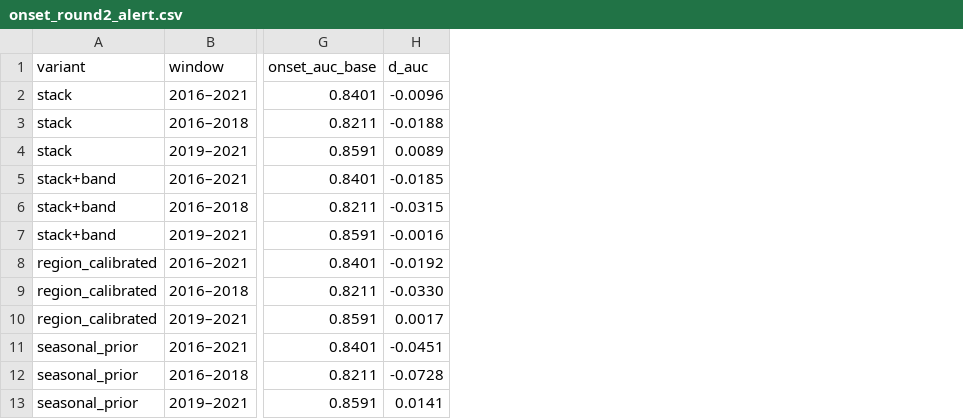
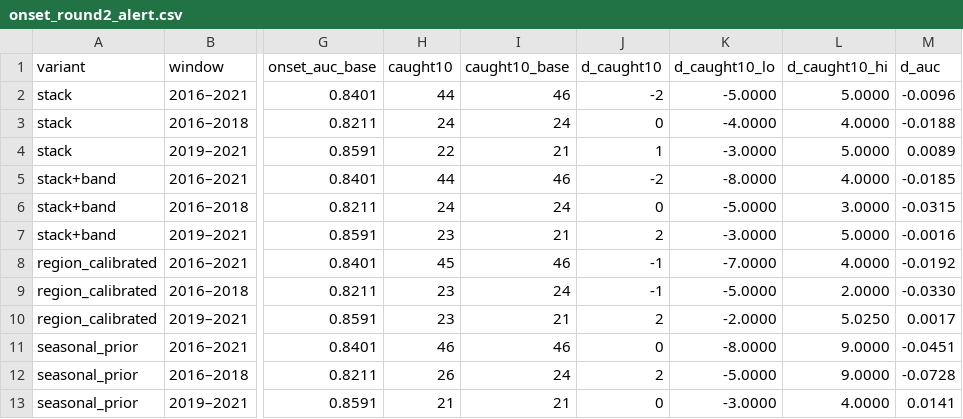
Before and after one commit to ansoncchen/DATect-Forecasting-Domoic-Acid, a CSV file: results/experiments/onset_round2_alert.csv, drawn as a sheet; only a part is shown, gaps mark what is left out; the diff names each change by its address in the sheet, - before the commit and + after, or states it on an @@ line.

```diff
--- a/results/experiments/onset_round2_alert.csv
+++ b/results/experiments/onset_round2_alert.csv
+column H (caught10), rows 2-13: 44 | 24 | 22 | 44 | 24 | 23 | 45 | 23 | 23 | 46 | 26 | 21
+column I (caught10_base), rows 2-13: 46 | 24 | 21 | 46 | 24 | 21 | 46 | 24 | 21 | 46 | 24 | 21
+column J (d_caught10), rows 2-13: -2 | 0 | 1 | -2 | 0 | 2 | -1 | -1 | 2 | 0 | 2 | 0
+column K (d_caught10_lo), rows 2-13: -5.0000 | -4.0000 | -3.0000 | -8.0000 | -5.0000 | -3.0000 | -7.0000 | -5.0000 | -2.0000 | -8.0000 | -5.0000 | -3.0000
+column L (d_caught10_hi), rows 2-13: 5.0000 | 4.0000 | 5.0000 | 4.0000 | 3.0000 | 5.0000 | 4.0000 | 2.0000 | 5.0250 | 9.0000 | 9.0000 | 4.0000
```
Also changed, not shown: 3 other files.
